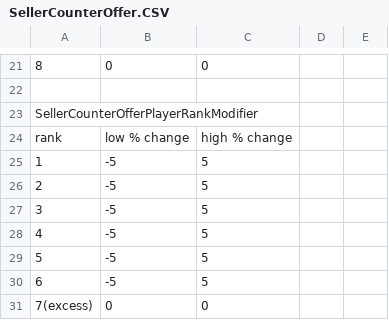
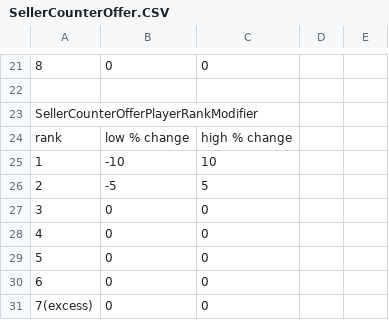
Before and after one commit to paulov-t/FIFA-20-Career-Mod, a CSV file: Source/dlc/dlc_FootballCompEng/dlc/FootballCompEng/data/Transfers/SellerCounterOffer.CSV, drawn as a sheet; only a part is shown, gaps mark what is left out.

Commit message:
dev test of new transfer values

```diff
--- a/Source/dlc/dlc_FootballCompEng/dlc/FootballCompEng/data/Transfers/SellerCounterOffer.CSV
+++ b/Source/dlc/dlc_FootballCompEng/dlc/FootballCompEng/data/Transfers/SellerCounterOffer.CSV
@@ -24,8 +24,8 @@ SellerCounterOfferPlayerRankModifier,,,,
 rank,low % change,high % change,,
-1,-5,5,,
+1,-10,10,,
 2,-5,5,,
-3,-5,5,,
-4,-5,5,,
-5,-5,5,,
-6,-5,5,,
+3,0,0,,
+4,0,0,,
+5,0,0,,
+6,0,0,,
 7(excess),0,0,,
```
Also changed, not shown: Source/dlc/dlc_FootballCompEng/dlc/FootballCompEng/data/Transfers/NegotiationsLoanOrBuy.CSV, Source/dlc/dlc_FootballCompEng/dlc/FootballCompEng/data/Transfers/TransfersLeagueBuckets.CSV, 6 other files.
